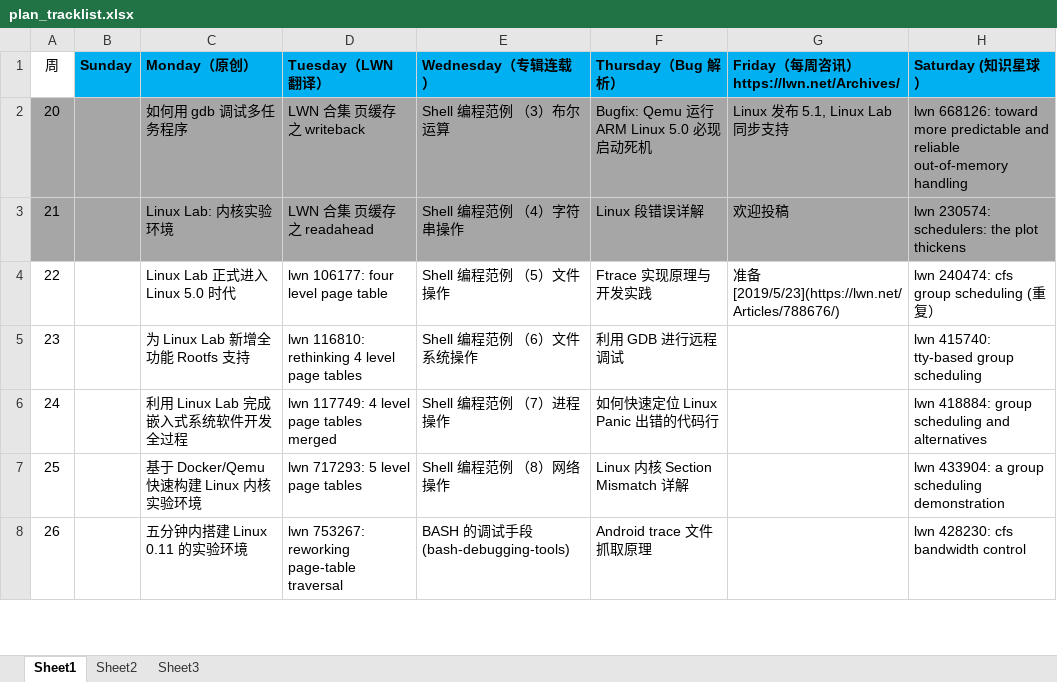
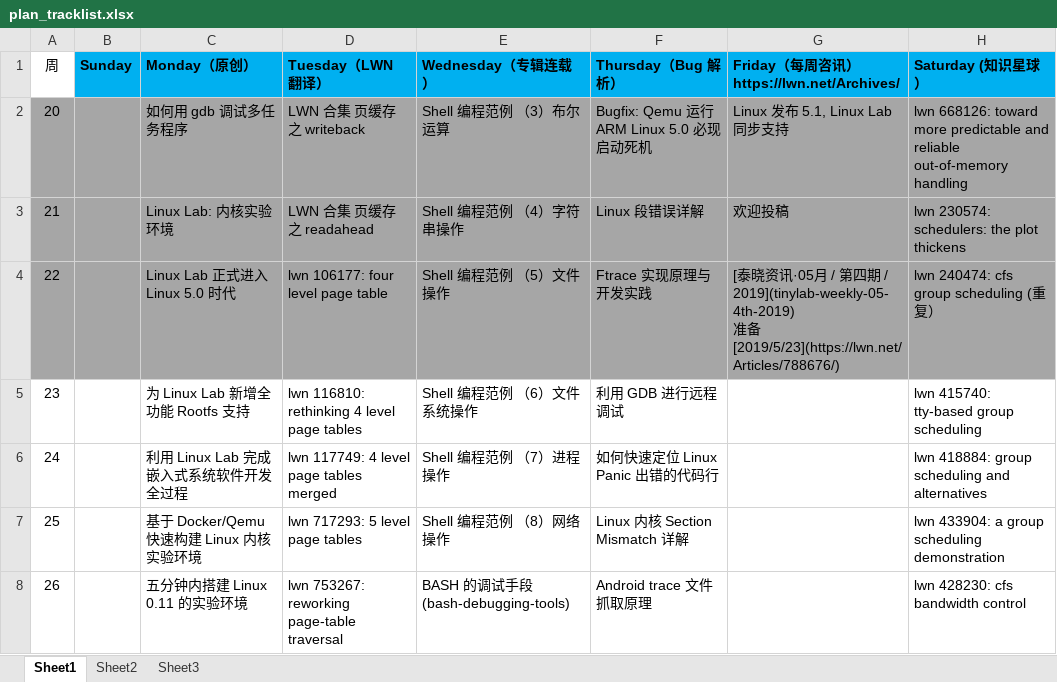
Before and after one commit to unicornx/tinylab.org, an Excel workbook: plan/plan_tracklist.xlsx, sheet Sheet1, drawn as a sheet; only a part is shown; values as stored, in another font and other column widths than the file's, no borders; ↵ is a line break in a cell; the diff names each change by its address in the sheet, - before the commit and + after, or states it on an @@ line.

Commit message:
22nd week finished

```diff
--- a/plan/plan_tracklist.xlsx (sheet Sheet1)
+++ b/plan/plan_tracklist.xlsx (sheet Sheet1)
-A4:H4 fill: none
+A4:H4 fill: #A6A6A6
-G4: 准备…
+G4: [泰晓资讯·05月 / 第四期 / 2019](tinylab-weekly-05-4th-2019) ↵ 准备…
```
